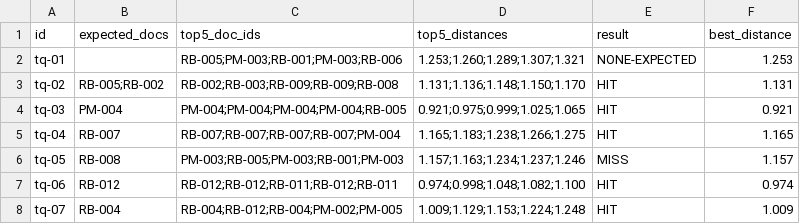
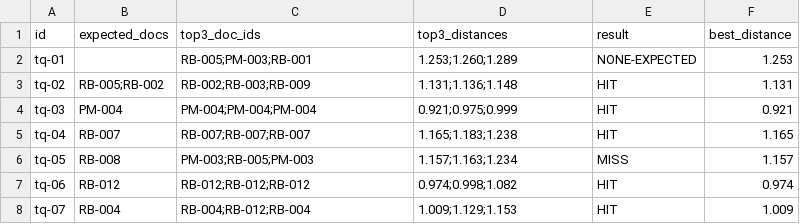
Before and after one commit to dilips24/ai-builder-portfolio, a CSV file: runbook-assistant/search_results.csv, drawn as a sheet.

```diff
--- a/runbook-assistant/search_results.csv
+++ b/runbook-assistant/search_results.csv
@@ -1,8 +1,8 @@
-id,expected_docs,top5_doc_ids,top5_distances,result,best_distance
-tq-01,,RB-005;PM-003;RB-001;PM-003;RB-006,1.253;1.260;1.289;1.307;1.321,NONE-EXPECTED,1.253
-tq-02,RB-005;RB-002,RB-002;RB-003;RB-009;RB-009;RB-008,1.131;1.136;1.148;1.150;1.170,HIT,1.131
-tq-03,PM-004,PM-004;PM-004;PM-004;PM-004;RB-005,0.921;0.975;0.999;1.025;1.065,HIT,0.921
-tq-04,RB-007,RB-007;RB-007;RB-007;RB-007;PM-004,1.165;1.183;1.238;1.266;1.275,HIT,1.165
-tq-05,RB-008,PM-003;RB-005;PM-003;RB-001;PM-003,1.157;1.163;1.234;1.237;1.246,MISS,1.157
-tq-06,RB-012,RB-012;RB-012;RB-011;RB-012;RB-011,0.974;0.998;1.048;1.082;1.100,HIT,0.974
-tq-07,RB-004,RB-004;RB-012;RB-004;PM-002;PM-005,1.009;1.129;1.153;1.224;1.248,HIT,1.009
+id,expected_docs,top3_doc_ids,top3_distances,result,best_distance
+tq-01,,RB-005;PM-003;RB-001,1.253;1.260;1.289,NONE-EXPECTED,1.253
+tq-02,RB-005;RB-002,RB-002;RB-003;RB-009,1.131;1.136;1.148,HIT,1.131
+tq-03,PM-004,PM-004;PM-004;PM-004,0.921;0.975;0.999,HIT,0.921
+tq-04,RB-007,RB-007;RB-007;RB-007,1.165;1.183;1.238,HIT,1.165
+tq-05,RB-008,PM-003;RB-005;PM-003,1.157;1.163;1.234,MISS,1.157
+tq-06,RB-012,RB-012;RB-012;RB-012,0.974;0.998;1.082,HIT,0.974
+tq-07,RB-004,RB-004;RB-012;RB-004,1.009;1.129;1.153,HIT,1.009
```
Also changed, not shown: 4 other files.
